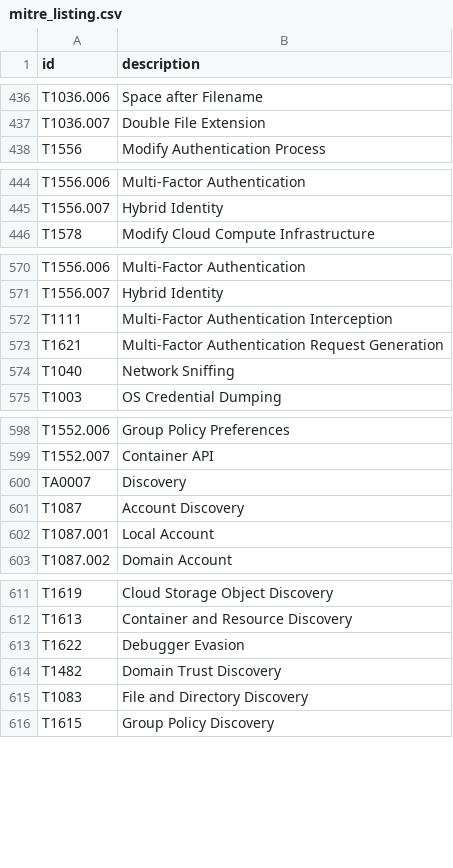
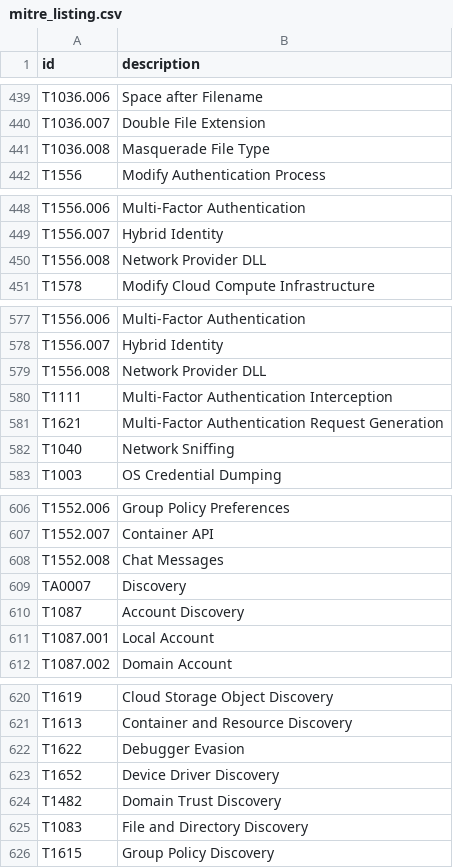
Before and after one commit to kfriede/ATTACK-CSV, a CSV file: mitre_listing.csv, drawn as a sheet; only a part is shown, gaps mark what is left out; the diff covers the shown part only; the diff names each change by its address in the sheet, - before the commit and + after, or states it on an @@ line.

```diff
--- a/mitre_listing.csv
+++ b/mitre_listing.csv
+row 441: T1036.008 | Masquerade File Type
+row 450: T1556.008 | Network Provider DLL
+row 579: T1556.008 | Network Provider DLL
+row 608: T1552.008 | Chat Messages
+row 623: T1652 | Device Driver Discovery
```
Also changed, not shown: 12 added rows, 3 removed rows and 1 edited cell elsewhere in this file, 1 other file.
